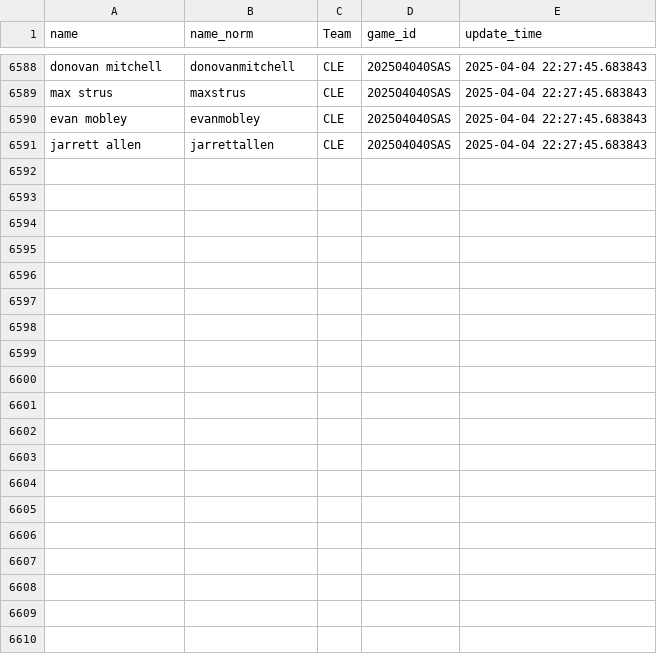
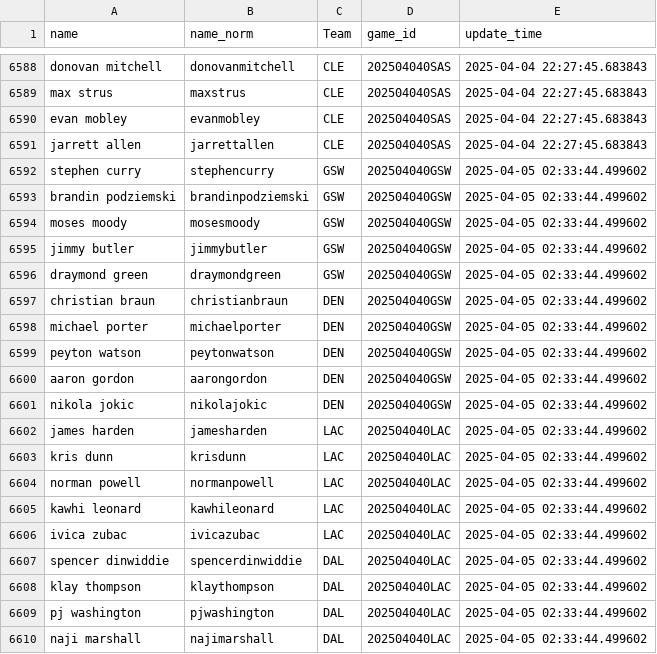
Before and after one commit to martinbog19/LeFirstBasket, a CSV file: data/rotowire_lineups.csv, drawn as a sheet; only a part is shown, gaps mark what is left out; the diff covers the shown part only.

```diff
--- a/data/rotowire_lineups.csv
+++ b/data/rotowire_lineups.csv
@@ -6591 +6591,20 @@ evan mobley,evanmobley,CLE,202504040SAS,2025-04-04 22:27:45.683843
 jarrett allen,jarrettallen,CLE,202504040SAS,2025-04-04 22:27:45.683843
+stephen curry,stephencurry,GSW,202504040GSW,2025-04-05 02:33:44.499602
+brandin podziemski,brandinpodziemski,GSW,202504040GSW,2025-04-05 02:33:44.499602
+moses moody,mosesmoody,GSW,202504040GSW,2025-04-05 02:33:44.499602
+jimmy butler,jimmybutler,GSW,202504040GSW,2025-04-05 02:33:44.499602
+draymond green,draymondgreen,GSW,202504040GSW,2025-04-05 02:33:44.499602
+christian braun,christianbraun,DEN,202504040GSW,2025-04-05 02:33:44.499602
+michael porter,michaelporter,DEN,202504040GSW,2025-04-05 02:33:44.499602
+peyton watson,peytonwatson,DEN,202504040GSW,2025-04-05 02:33:44.499602
+aaron gordon,aarongordon,DEN,202504040GSW,2025-04-05 02:33:44.499602
+nikola jokic,nikolajokic,DEN,202504040GSW,2025-04-05 02:33:44.499602
+james harden,jamesharden,LAC,202504040LAC,2025-04-05 02:33:44.499602
+kris dunn,krisdunn,LAC,202504040LAC,2025-04-05 02:33:44.499602
+norman powell,normanpowell,LAC,202504040LAC,2025-04-05 02:33:44.499602
+kawhi leonard,kawhileonard,LAC,202504040LAC,2025-04-05 02:33:44.499602
+ivica zubac,ivicazubac,LAC,202504040LAC,2025-04-05 02:33:44.499602
+spencer dinwiddie,spencerdinwiddie,DAL,202504040LAC,2025-04-05 02:33:44.499602
+klay thompson,klaythompson,DAL,202504040LAC,2025-04-05 02:33:44.499602
+pj washington,pjwashington,DAL,202504040LAC,2025-04-05 02:33:44.499602
+naji marshall,najimarshall,DAL,202504040LAC,2025-04-05 02:33:44.499602
```
Also changed, not shown: 11 added rows elsewhere in this file, 1 other file.
